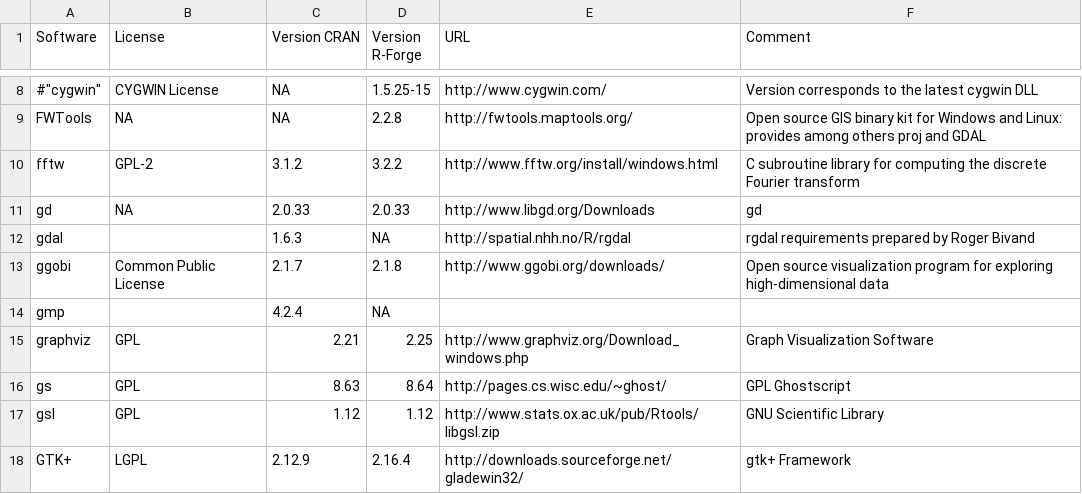
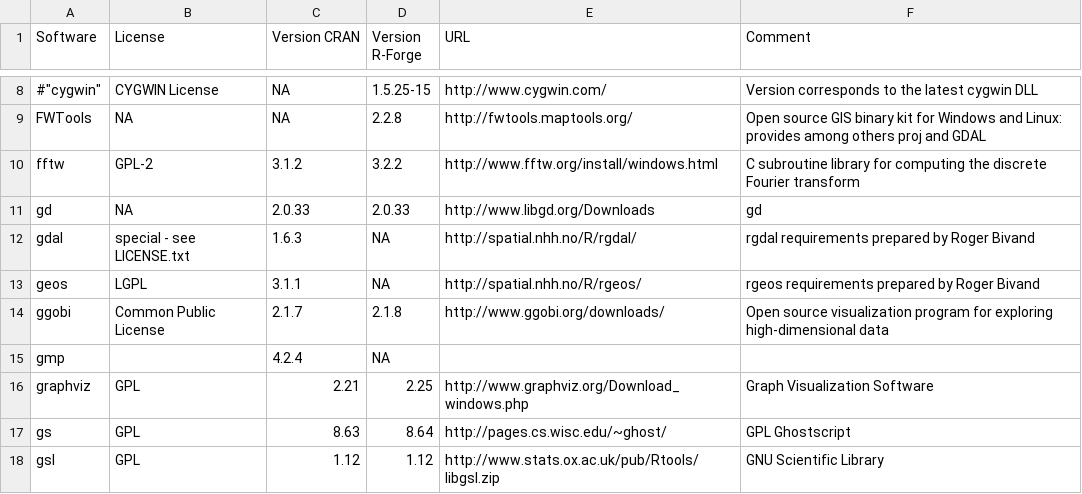
Before and after one commit to r-forge/site, a CSV file: conf/win/installed_software.csv, drawn as a sheet; only a part is shown, gaps mark what is left out; the shorter side is filled out with more unchanged rows.

Commit message:
geos added
git-svn-id: svn://svn.r-forge.r-project.org/svnroot/site@187 edb9625f-4e0d-4859-8d74-9fd3b1da38cb

```diff
--- a/conf/win/installed_software.csv
+++ b/conf/win/installed_software.csv
@@ -11,3 +11,4 @@
 "gd",NA,2.0.33,2.0.33,"http://www.libgd.org/Downloads","gd"
-"gdal","",1.6.3,NA,"http://spatial.nhh.no/R/rgdal","rgdal requirements prepared by Roger Bivand"
+"gdal","special - see LICENSE.txt",1.6.3,NA,"http://spatial.nhh.no/R/rgdal/","rgdal requirements prepared by Roger Bivand"
+"geos","LGPL",3.1.1,NA,"http://spatial.nhh.no/R/rgeos/","rgeos requirements prepared by Roger Bivand"
 "ggobi","Common Public License",2.1.7,2.1.8,"http://www.ggobi.org/downloads/","Open source visualization program for exploring high-dimensional data"
```
